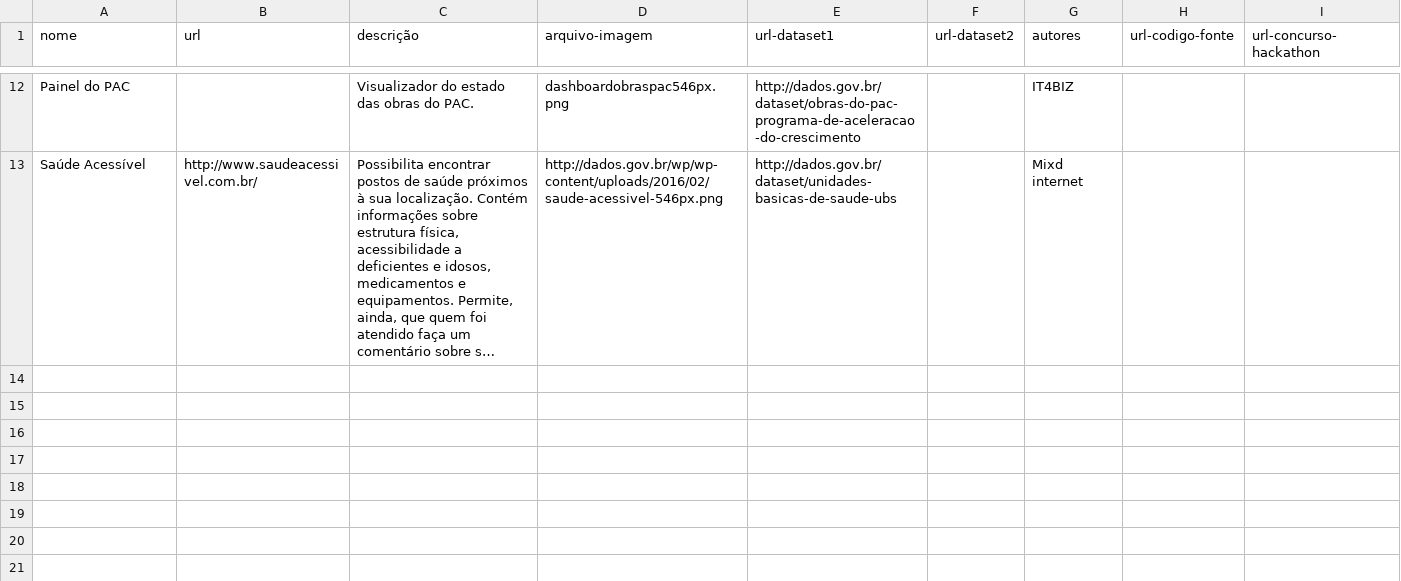
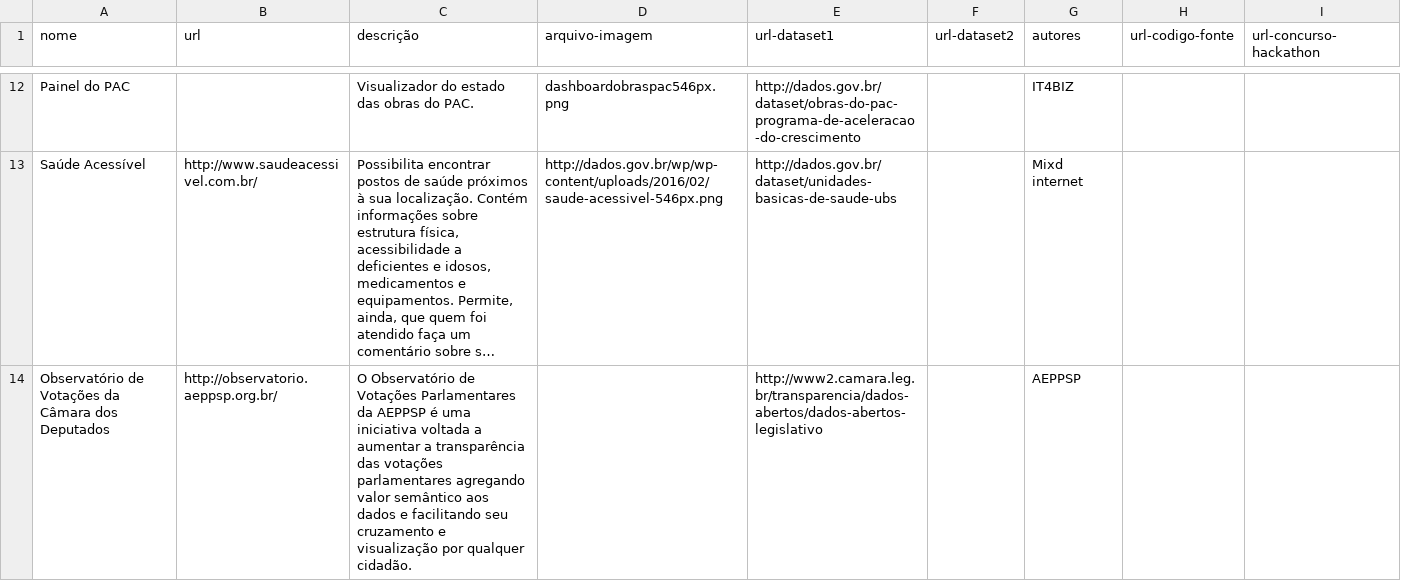
Before and after one commit to dadosgovbr/aplicativos-dados-brasil, a CSV file: dados/aplicativos.csv, drawn as a sheet; only a part is shown, gaps mark what is left out; long unchanged cells end in …; the diff covers the shown part only; the diff names each change by its address in the sheet, - before the commit and + after, or states it on an @@ line.

Commit message:
+visualizações de votações na Câmara dos Deputados

```diff
--- a/dados/aplicativos.csv
+++ b/dados/aplicativos.csv
+row 14: Observatório de Votações da Câmara dos Deputados | http://observatorio.aeppsp.org.br/ | O Observatório de Votações Parlamentares da AEPPSP é uma iniciativa voltada a aumentar a transparência das votações parlamentares agregando valor semântico aos dados e facilitando seu cruzamento e visualização por qualquer cidadão. |  | http://www2.camara.leg.br/transparencia/dados-abertos/dados-abertos-legislativo |  | AEPPSP
```
Also changed, not shown: 1 added row elsewhere in this file.
